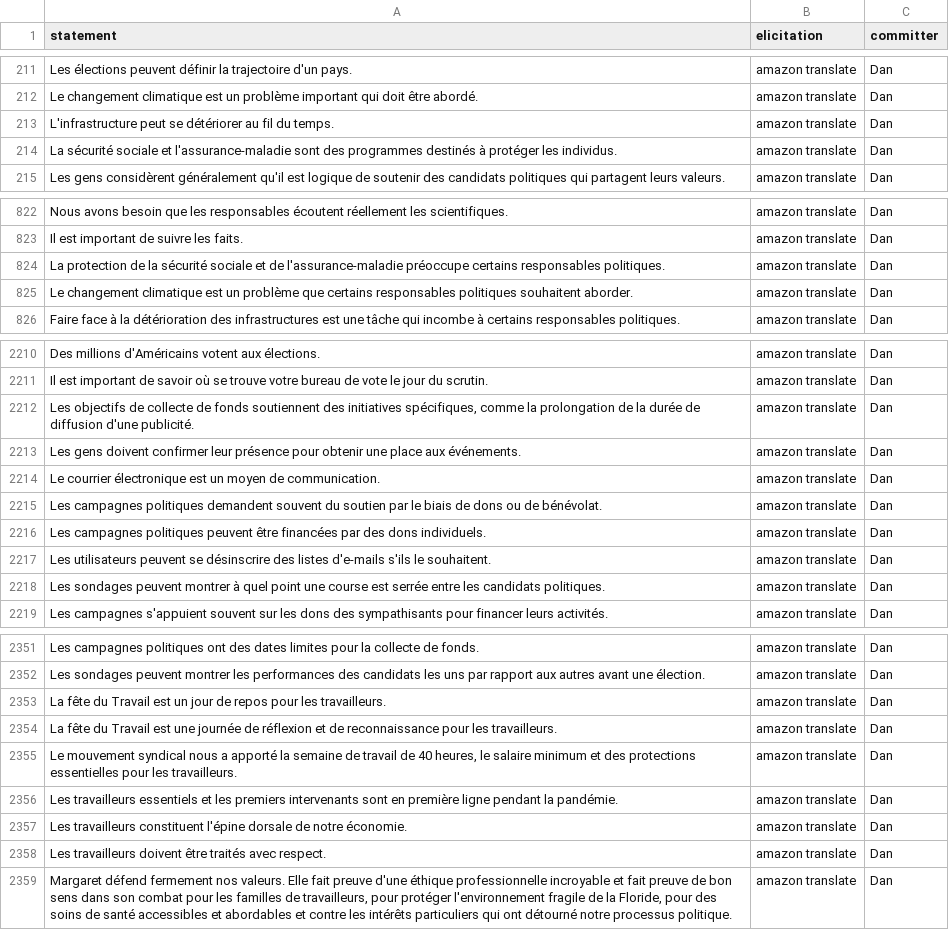
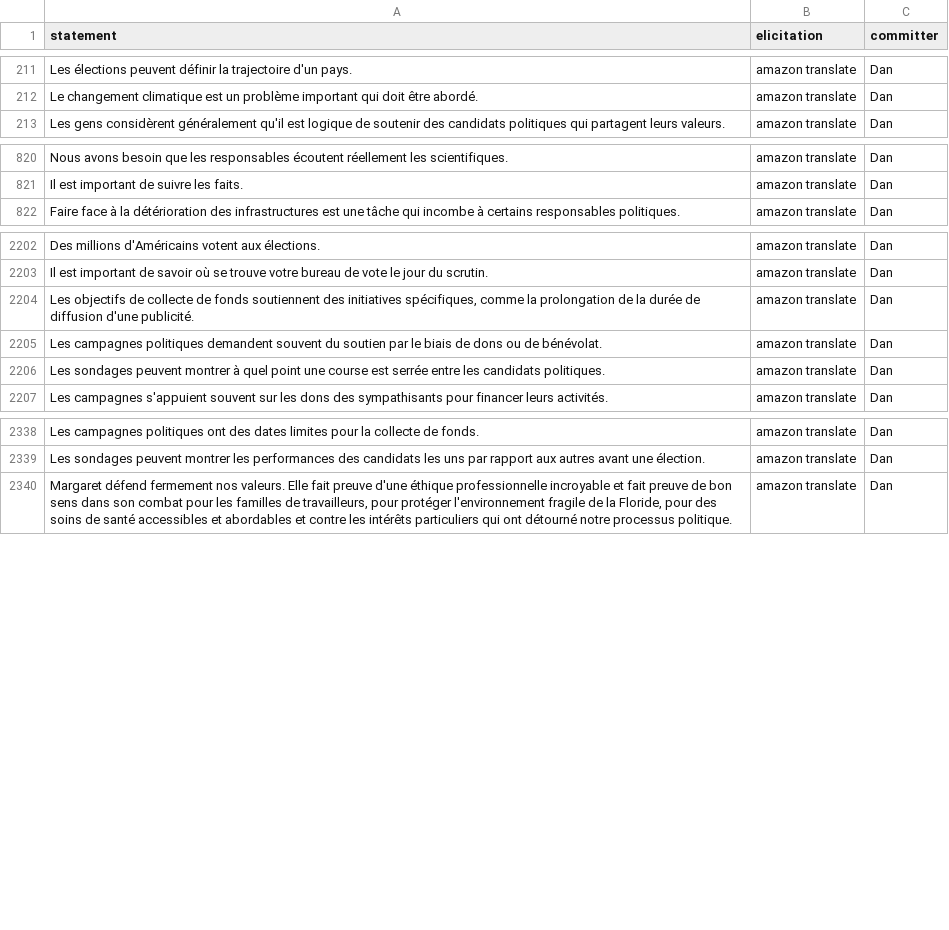
Before and after one commit to Watts-Lab/commonsense-statements, a CSV file: raw_statements/email_statements_fr_cleaned.csv, drawn as a sheet; only a part is shown, gaps mark what is left out; the diff covers the shown part only.

```diff
--- a/raw_statements/email_statements_fr_cleaned.csv
+++ b/raw_statements/email_statements_fr_cleaned.csv
@@ -212,4 +212,2 @@ Les élections peuvent définir la trajectoire d'un pays.,amazon translate,Dan
 Le changement climatique est un problème important qui doit être abordé.,amazon translate,Dan
-L'infrastructure peut se détériorer au fil du temps.,amazon translate,Dan
-La sécurité sociale et l'assurance-maladie sont des programmes destinés à protéger les individus.,amazon translate,Dan
 Les gens considèrent généralement qu'il est logique de soutenir des candidats politiques qui partagent leurs valeurs.,amazon translate,Dan
@@ -823,4 +821,2 @@ Nous avons besoin que les responsables écoutent réellement les scientifiques.,
 Il est important de suivre les faits.,amazon translate,Dan
-La protection de la sécurité sociale et de l'assurance-maladie préoccupe certains responsables politiques.,amazon translate,Dan
-Le changement climatique est un problème que certains responsables politiques souhaitent aborder.,amazon translate,Dan
 Faire face à la détérioration des infrastructures est une tâche qui incombe à certains responsables politiques.,amazon translate,Dan
@@ -2212,7 +2204,3 @@ Il est important de savoir où se trouve votre bureau de vote le jour du scrutin
 "Les objectifs de collecte de fonds soutiennent des initiatives spécifiques, comme la prolongation de la durée de diffusion d'une publicité.",amazon translate,Dan
-Les gens doivent confirmer leur présence pour obtenir une place aux événements.,amazon translate,Dan
-Le courrier électronique est un moyen de communication.,amazon translate,Dan
 Les campagnes politiques demandent souvent du soutien par le biais de dons ou de bénévolat.,amazon translate,Dan
-Les campagnes politiques peuvent être financées par des dons individuels.,amazon translate,Dan
-Les utilisateurs peuvent se désinscrire des listes d'e-mails s'ils le souhaitent.,amazon translate,Dan
 Les sondages peuvent montrer à quel point une course est serrée entre les candidats politiques.,amazon translate,Dan
@@ -2352,8 +2339,2 @@ Les campagnes politiques ont des dates limites pour la collecte de fonds.,amazon
 Les sondages peuvent montrer les performances des candidats les uns par rapport aux autres avant une élection.,amazon translate,Dan
-La fête du Travail est un jour de repos pour les travailleurs.,amazon translate,Dan
-La fête du Travail est une journée de réflexion et de reconnaissance pour les travailleurs.,amazon translate,Dan
-"Le mouvement syndical nous a apporté la semaine de travail de 40 heures, le salaire minimum et des protections essentielles pour les travailleurs.",amazon translate,Dan
-Les travailleurs essentiels et les premiers intervenants sont en première ligne pendant la pandémie.,amazon translate,Dan
-Les travailleurs constituent l'épine dorsale de notre économie.,amazon translate,Dan
-Les travailleurs doivent être traités avec respect.,amazon translate,Dan
 "Margaret défend fermement nos valeurs. Elle fait preuve d'une éthique professionnelle incroyable et fait preuve de bon sens dans son combat pour les familles de travailleurs, pour protéger l'environnement fragile de la Floride, pour des soins de santé accessibles et abordables et contre les intérêts particuliers qui ont détourné notre processus politique.",amazon translate,Dan
```
Also changed, not shown: 17 removed rows elsewhere in this file, raw_statements/email_statements_ar_cleaned.csv, raw_statements/email_statements_bn_cleaned.csv, 8 other files.
